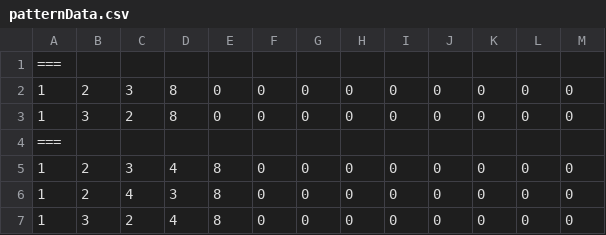
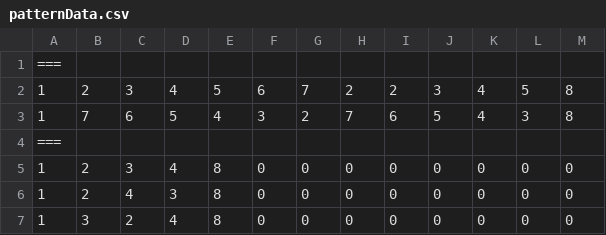
Before and after one commit to h-nishihata/Ether, a CSV file: Assets/Resources/patternData.csv, drawn as a sheet; only a part is shown.

```diff
--- a/Assets/Resources/patternData.csv
+++ b/Assets/Resources/patternData.csv
@@ -1,4 +1,4 @@
 ===
-1,2,3,8,0,0,0,0,0,0,0,0,0
-1,3,2,8,0,0,0,0,0,0,0,0,0
+1,2,3,4,5,6,7,2,2,3,4,5,8
+1,7,6,5,4,3,2,7,6,5,4,3,8
 ===
```
Also changed, not shown: 2 other files.
